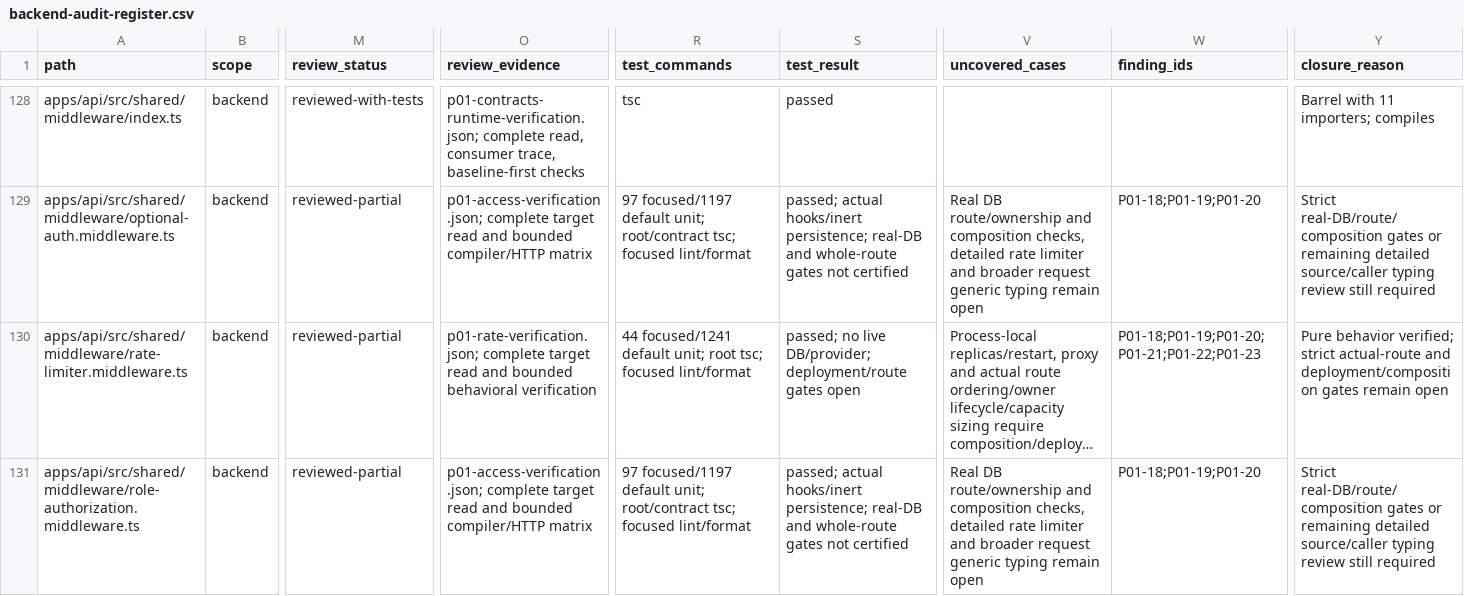
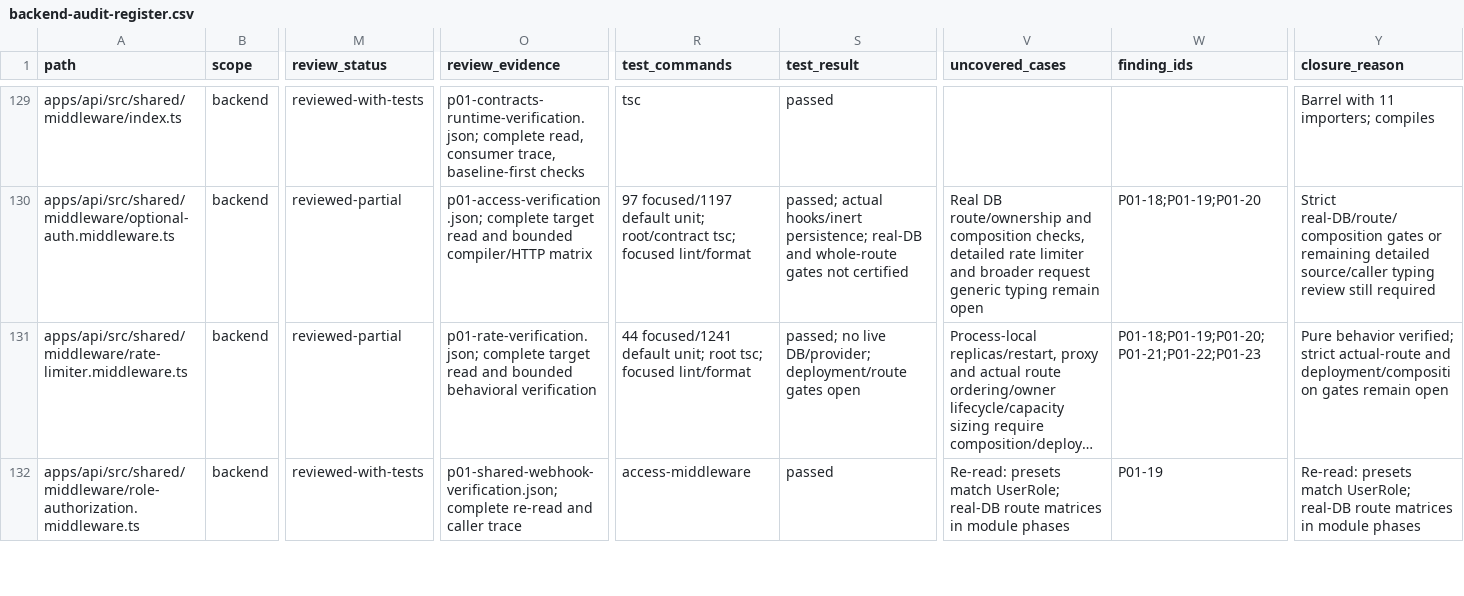
Before and after one commit to Tasheen2002/Enterprise-level-E-Commerce-application, a CSV file: docs/reviews/backend-audit-register.csv, drawn as a sheet; only a part is shown, gaps mark what is left out; long unchanged cells end in …; addresses are those after the commit; the diff covers the shown part only; the diff names each change by its address in the sheet, - before the commit and + after, or states it on an @@ line.

```diff
--- a/docs/reviews/backend-audit-register.csv
+++ b/docs/reviews/backend-audit-register.csv
-M132 (review_status): reviewed-partial
+M132 (review_status): reviewed-with-tests
-O132 (review_evidence): p01-access-verification.json; complete target read and bounded compiler/HTTP matrix
+O132 (review_evidence): p01-shared-webhook-verification.json; complete re-read and caller trace
-R132 (test_commands): 97 focused/1197 default unit; root/contract tsc; focused lint/format
+R132 (test_commands): access-middleware
-S132 (test_result): passed; actual hooks/inert persistence; real-DB and whole-route gates not certified
+S132 (test_result): passed
-V132 (uncovered_cases): Real DB route/ownership and composition checks, detailed rate limiter and broader request generic typing remain open
+V132 (uncovered_cases): Re-read: presets match UserRole; real-DB route matrices in module phases
-W132 (finding_ids): P01-18;P01-19;P01-20
+W132 (finding_ids): P01-19
-Y132 (closure_reason): Strict real-DB/route/composition gates or remaining detailed source/caller typing review still required
+Y132 (closure_reason): Re-read: presets match UserRole; real-DB route matrices in module phases
```
Also changed, not shown: 4 added rows and 55 edited cells elsewhere in this file, 11 other files.
